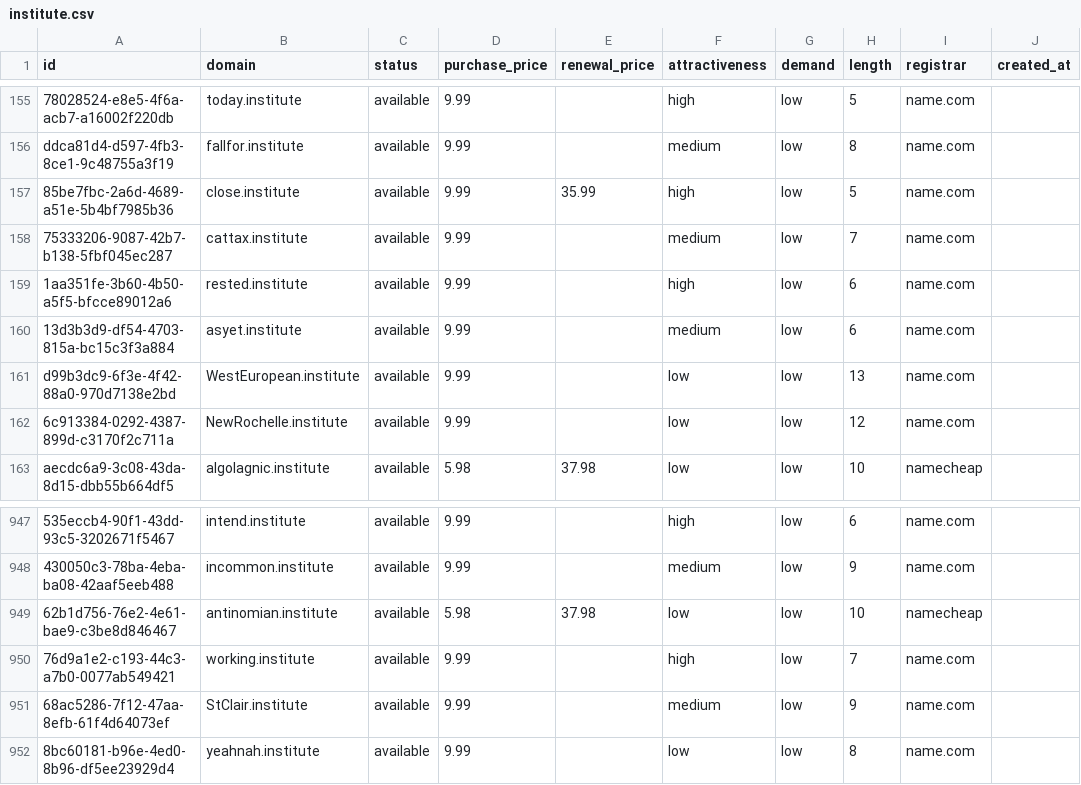
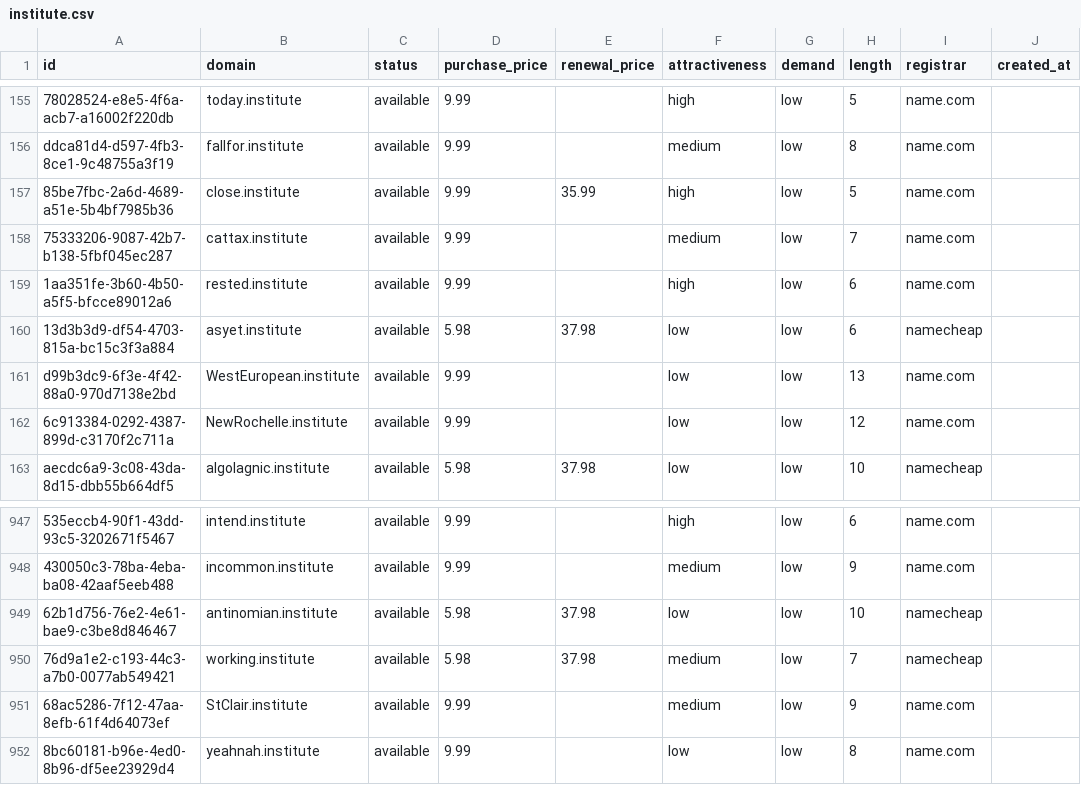
Before and after one commit to UniqueDomains/institute-oneword-domains, a CSV file: institute.csv, drawn as a sheet; only a part is shown, gaps mark what is left out; the diff names each change by its address in the sheet, - before the commit and + after, or states it on an @@ line.

Commit message:
Domains update

```diff
--- a/institute.csv
+++ b/institute.csv
-D160 (purchase_price): 9.99
+D160 (purchase_price): 5.98
-E160 (renewal_price): (empty)
+E160 (renewal_price): 37.98
-F160 (attractiveness): medium
+F160 (attractiveness): low
-I160 (registrar): name.com
+I160 (registrar): namecheap
-D950 (purchase_price): 9.99
+D950 (purchase_price): 5.98
-E950 (renewal_price): (empty)
+E950 (renewal_price): 37.98
-F950 (attractiveness): high
+F950 (attractiveness): medium
-I950 (registrar): name.com
+I950 (registrar): namecheap
```
Also changed, not shown: 4 other files.
